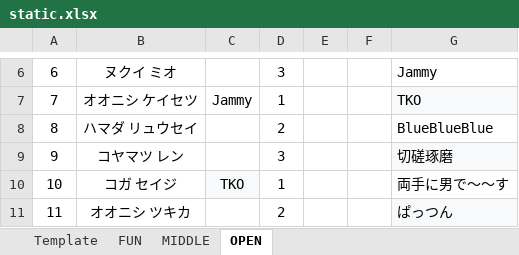
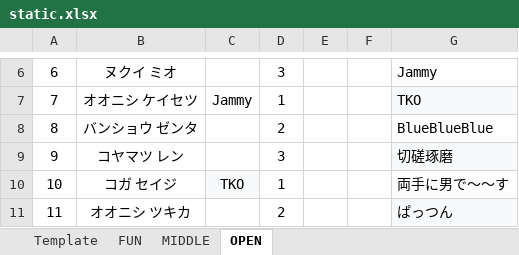
Before and after one commit to rainyt4iyo/the1, an Excel workbook: static.xlsx, sheet OPEN, drawn as a sheet; only a part is shown, gaps mark what is left out; values as stored, in another font and other column widths than the file's, no borders; the diff names each change by its address in the sheet, - before the commit and + after, or states it on an @@ line.

Commit message:
last commit

```diff
--- a/static.xlsx (sheet OPEN)
+++ b/static.xlsx (sheet OPEN)
-B8: ハマダ リュウセイ
+B8: バンショウ ゼンタ
```
